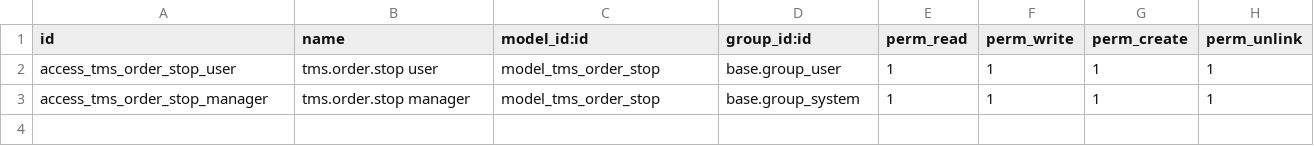
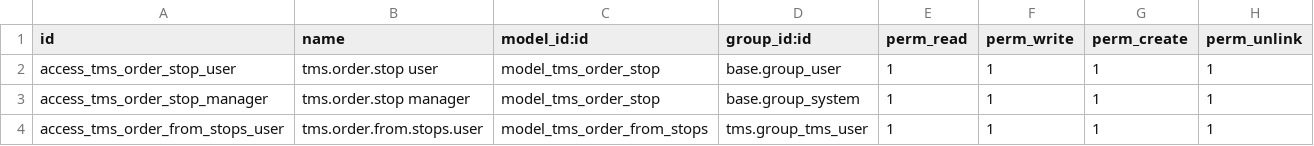
Before and after one commit to OCA/stock-logistics-transport, a CSV file: tms_delivery_stops/security/ir.model.access.csv, drawn as a sheet.

Commit message:
fixup! [NEW] tms_delivery_stops: delivery stop management for TMS orders

```diff
--- a/tms_delivery_stops/security/ir.model.access.csv
+++ b/tms_delivery_stops/security/ir.model.access.csv
@@ -3 +3,2 @@ access_tms_order_stop_user,tms.order.stop user,model_tms_order_stop,base.group_u
 access_tms_order_stop_manager,tms.order.stop manager,model_tms_order_stop,base.group_system,1,1,1,1
+access_tms_order_from_stops_user,tms.order.from.stops.user,model_tms_order_from_stops,tms.group_tms_user,1,1,1,1
```
Also changed, not shown: 5 other files.
